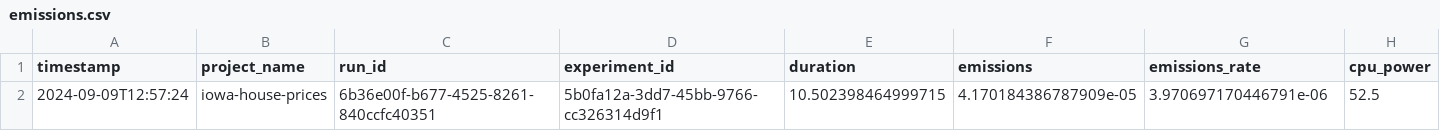
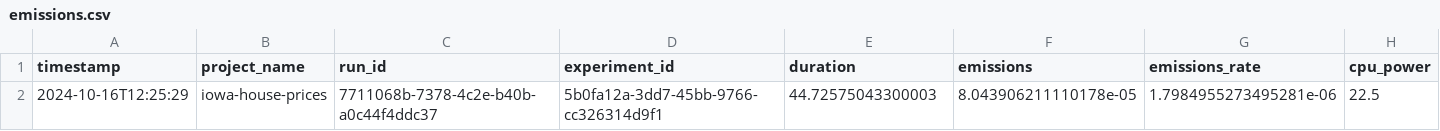
Before and after one commit to taed2-2425q1-gced-upc/TAED2-2425q1-demos, a CSV file: metrics/emissions.csv, drawn as a sheet; only a part is shown; removed rows and columns are numbered as before the commit, all else as after; rows hold the shown columns only; the diff names each change by its address in the sheet, - before the commit and + after, or states it on an @@ line.

```diff
--- a/metrics/emissions.csv
+++ b/metrics/emissions.csv
-row 2: 2024-09-09T12:57:24 | iowa-house-prices | 6b36e00f-b677-4525-8261-840ccfc40351 | 5b0fa12a-3dd7-45bb-9766-cc326314d9f1 | 10.502398464999715 | 4.170184386787909e-05 | 3.970697170446791e-06 | 52.5
+row 2: 2024-10-16T12:25:29 | iowa-house-prices | 7711068b-7378-4c2e-b40b-a0c44f4ddc37 | 5b0fa12a-3dd7-45bb-9766-cc326314d9f1 | 44.72575043300003 | 8.043906211110178e-05 | 1.7984955273495281e-06 | 22.5
```
Also changed, not shown: 40 other files.
